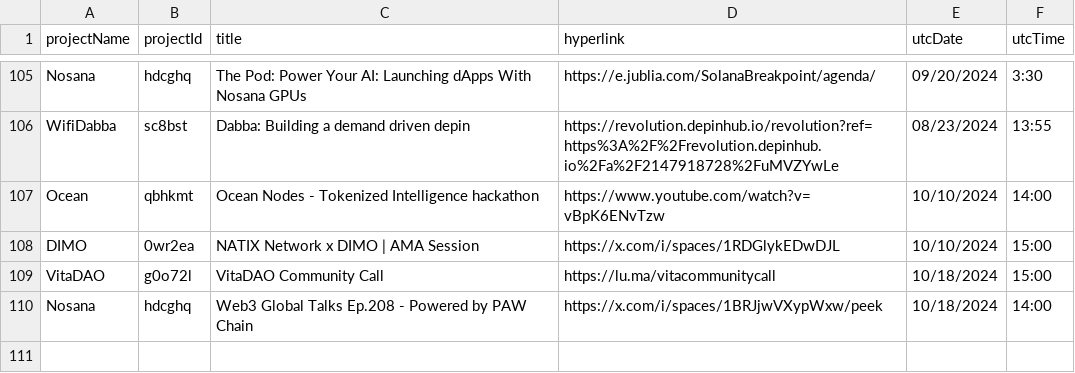
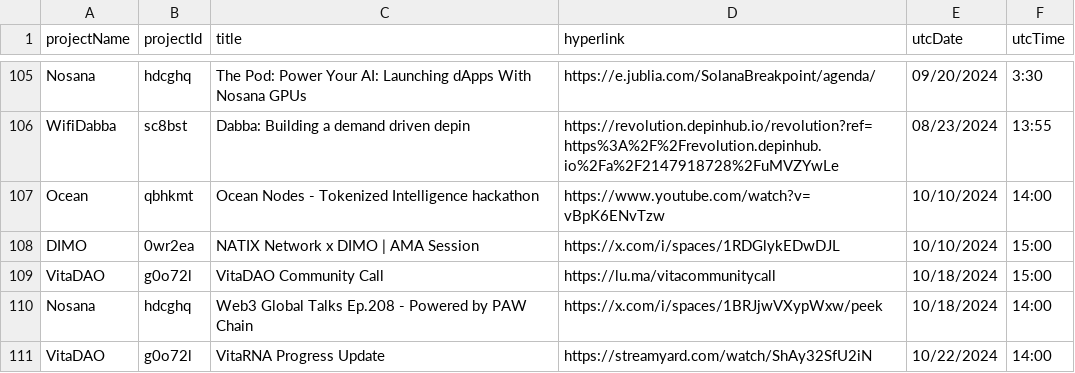
Before and after one commit to ev3-team/adapters, a CSV file: scripts/data/DePIN-Livestreams.csv, drawn as a sheet; only a part is shown, gaps mark what is left out.

```diff
--- a/scripts/data/DePIN-Livestreams.csv
+++ b/scripts/data/DePIN-Livestreams.csv
@@ -110 +110,2 @@ VitaDAO,g0o72l,"VitaDAO Community Call",https://lu.ma/vitacommunitycall,10/18/20
 Nosana,hdcghq,"Web3 Global Talks Ep.208 - Powered by PAW Chain",https://x.com/i/spaces/1BRJjwVXypWxw/peek,10/18/2024,14:00
+VitaDAO,g0o72l,"VitaRNA Progress Update",https://streamyard.com/watch/ShAy32SfU2iN,10/22/2024,14:00
```
